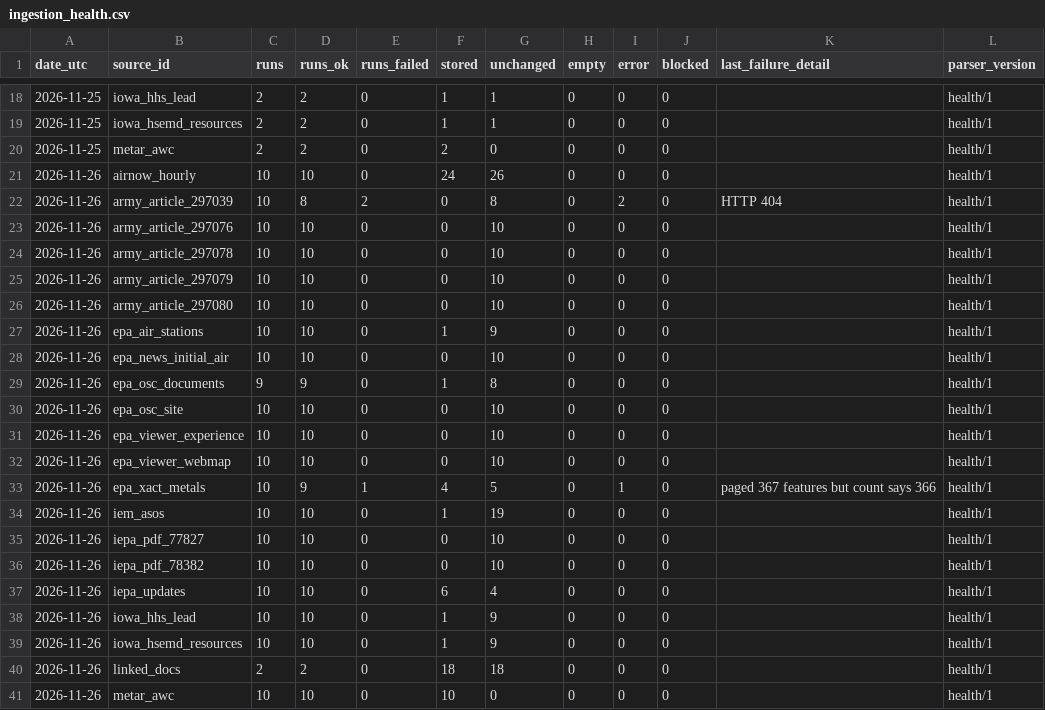
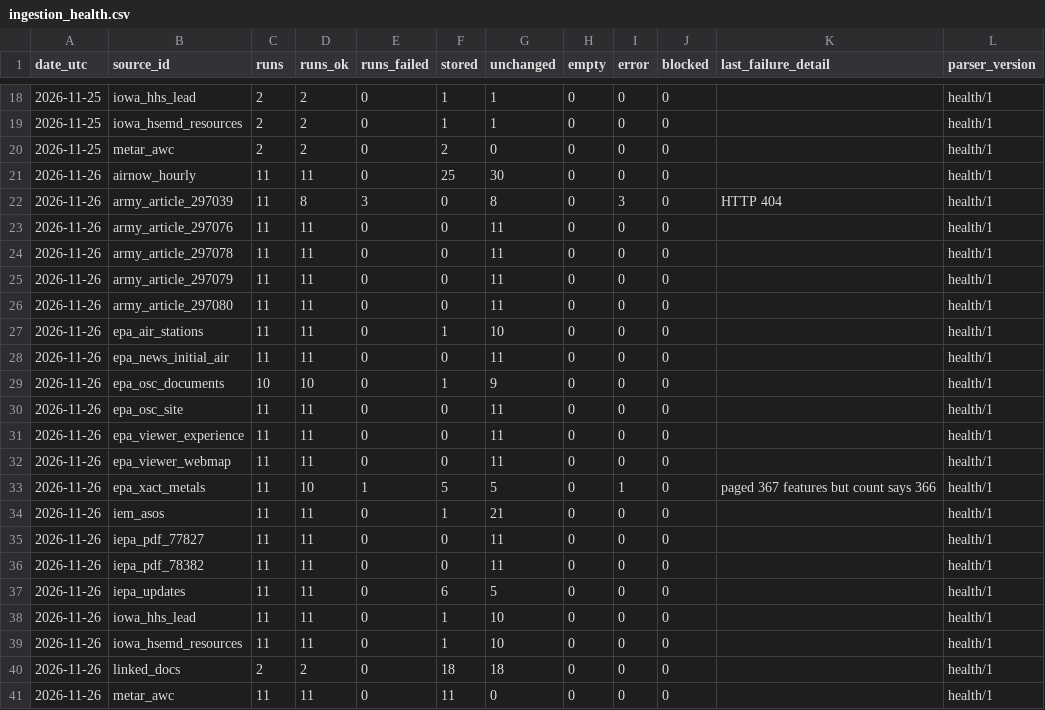
Before and after one commit to Hefrock/konis, a CSV file: data/curated/ingestion_health.csv, drawn as a sheet; only a part is shown, gaps mark what is left out.

```diff
--- a/data/curated/ingestion_health.csv
+++ b/data/curated/ingestion_health.csv
@@ -20,22 +20,22 @@ date_utc,source_id,runs,runs_ok,runs_failed,stored,unchanged,empty,error,blocked
 2026-11-25,metar_awc,2,2,0,2,0,0,0,0,,health/1
-2026-11-26,airnow_hourly,10,10,0,24,26,0,0,0,,health/1
-2026-11-26,army_article_297039,10,8,2,0,8,0,2,0,HTTP 404,health/1
-2026-11-26,army_article_297076,10,10,0,0,10,0,0,0,,health/1
-2026-11-26,army_article_297078,10,10,0,0,10,0,0,0,,health/1
-2026-11-26,army_article_297079,10,10,0,0,10,0,0,0,,health/1
-2026-11-26,army_article_297080,10,10,0,0,10,0,0,0,,health/1
-2026-11-26,epa_air_stations,10,10,0,1,9,0,0,0,,health/1
-2026-11-26,epa_news_initial_air,10,10,0,0,10,0,0,0,,health/1
-2026-11-26,epa_osc_documents,9,9,0,1,8,0,0,0,,health/1
-2026-11-26,epa_osc_site,10,10,0,0,10,0,0,0,,health/1
-2026-11-26,epa_viewer_experience,10,10,0,0,10,0,0,0,,health/1
-2026-11-26,epa_viewer_webmap,10,10,0,0,10,0,0,0,,health/1
-2026-11-26,epa_xact_metals,10,9,1,4,5,0,1,0,paged 367 features but count says 366,health/1
-2026-11-26,iem_asos,10,10,0,1,19,0,0,0,,health/1
-2026-11-26,iepa_pdf_77827,10,10,0,0,10,0,0,0,,health/1
-2026-11-26,iepa_pdf_78382,10,10,0,0,10,0,0,0,,health/1
-2026-11-26,iepa_updates,10,10,0,6,4,0,0,0,,health/1
-2026-11-26,iowa_hhs_lead,10,10,0,1,9,0,0,0,,health/1
-2026-11-26,iowa_hsemd_resources,10,10,0,1,9,0,0,0,,health/1
+2026-11-26,airnow_hourly,11,11,0,25,30,0,0,0,,health/1
+2026-11-26,army_article_297039,11,8,3,0,8,0,3,0,HTTP 404,health/1
+2026-11-26,army_article_297076,11,11,0,0,11,0,0,0,,health/1
+2026-11-26,army_article_297078,11,11,0,0,11,0,0,0,,health/1
+2026-11-26,army_article_297079,11,11,0,0,11,0,0,0,,health/1
+2026-11-26,army_article_297080,11,11,0,0,11,0,0,0,,health/1
+2026-11-26,epa_air_stations,11,11,0,1,10,0,0,0,,health/1
+2026-11-26,epa_news_initial_air,11,11,0,0,11,0,0,0,,health/1
+2026-11-26,epa_osc_documents,10,10,0,1,9,0,0,0,,health/1
+2026-11-26,epa_osc_site,11,11,0,0,11,0,0,0,,health/1
+2026-11-26,epa_viewer_experience,11,11,0,0,11,0,0,0,,health/1
+2026-11-26,epa_viewer_webmap,11,11,0,0,11,0,0,0,,health/1
+2026-11-26,epa_xact_metals,11,10,1,5,5,0,1,0,paged 367 features but count says 366,health/1
+2026-11-26,iem_asos,11,11,0,1,21,0,0,0,,health/1
+2026-11-26,iepa_pdf_77827,11,11,0,0,11,0,0,0,,health/1
+2026-11-26,iepa_pdf_78382,11,11,0,0,11,0,0,0,,health/1
+2026-11-26,iepa_updates,11,11,0,6,5,0,0,0,,health/1
+2026-11-26,iowa_hhs_lead,11,11,0,1,10,0,0,0,,health/1
+2026-11-26,iowa_hsemd_resources,11,11,0,1,10,0,0,0,,health/1
 2026-11-26,linked_docs,2,2,0,18,18,0,0,0,,health/1
-2026-11-26,metar_awc,10,10,0,10,0,0,0,0,,health/1
+2026-11-26,metar_awc,11,11,0,11,0,0,0,0,,health/1
```
Also changed, not shown: data/curated/weather_obs.csv, data/curated/xact_lead.csv, 1 other file.
